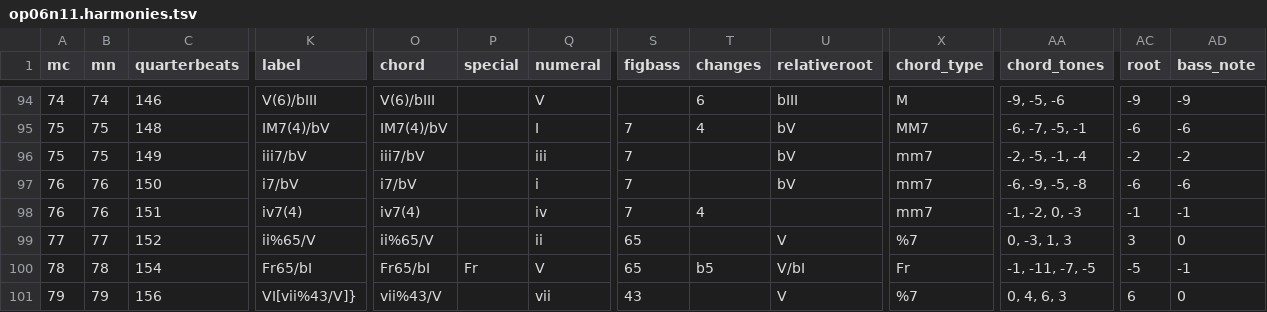
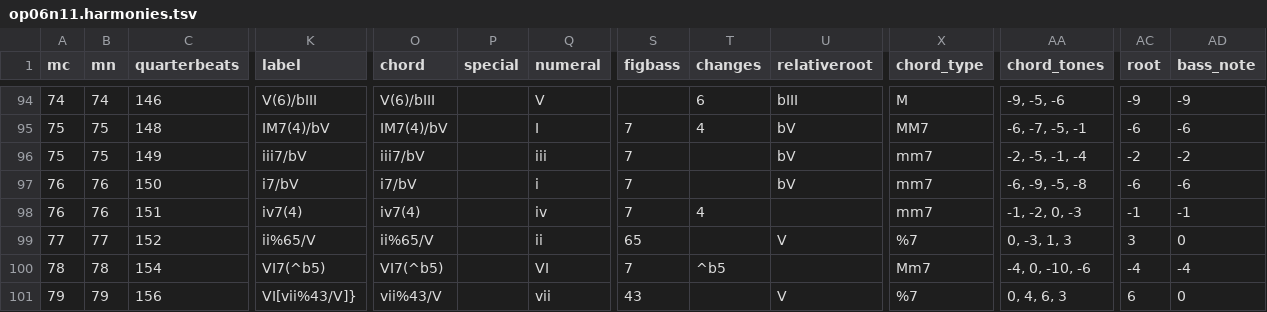
Before and after one commit to DCMLab/bartok_bagatelles, a TSV file: harmonies/op06n11.harmonies.tsv, drawn as a sheet; only a part is shown, gaps mark what is left out; the diff names each change by its address in the sheet, - before the commit and + after, or states it on an @@ line.

```diff
--- a/harmonies/op06n11.harmonies.tsv
+++ b/harmonies/op06n11.harmonies.tsv
-K100 (label): Fr65/bI
+K100 (label): VI7(^b5)
-O100 (chord): Fr65/bI
+O100 (chord): VI7(^b5)
-P100 (special): Fr
+P100 (special): (empty)
-Q100 (numeral): V
+Q100 (numeral): VI
-S100 (figbass): 65
+S100 (figbass): 7
-T100 (changes): b5
+T100 (changes): ^b5
-U100 (relativeroot): V/bI
+U100 (relativeroot): (empty)
-X100 (chord_type): Fr
+X100 (chord_type): Mm7
-AA100 (chord_tones): -1, -11, -7, -5
+AA100 (chord_tones): -4, 0, -10, -6
-AC100 (root): -5
+AC100 (root): -4
-AD100 (bass_note): -1
+AD100 (bass_note): -4
```
Also changed, not shown: reviewed/op06n11_reviewed.tsv, 5 other files.
